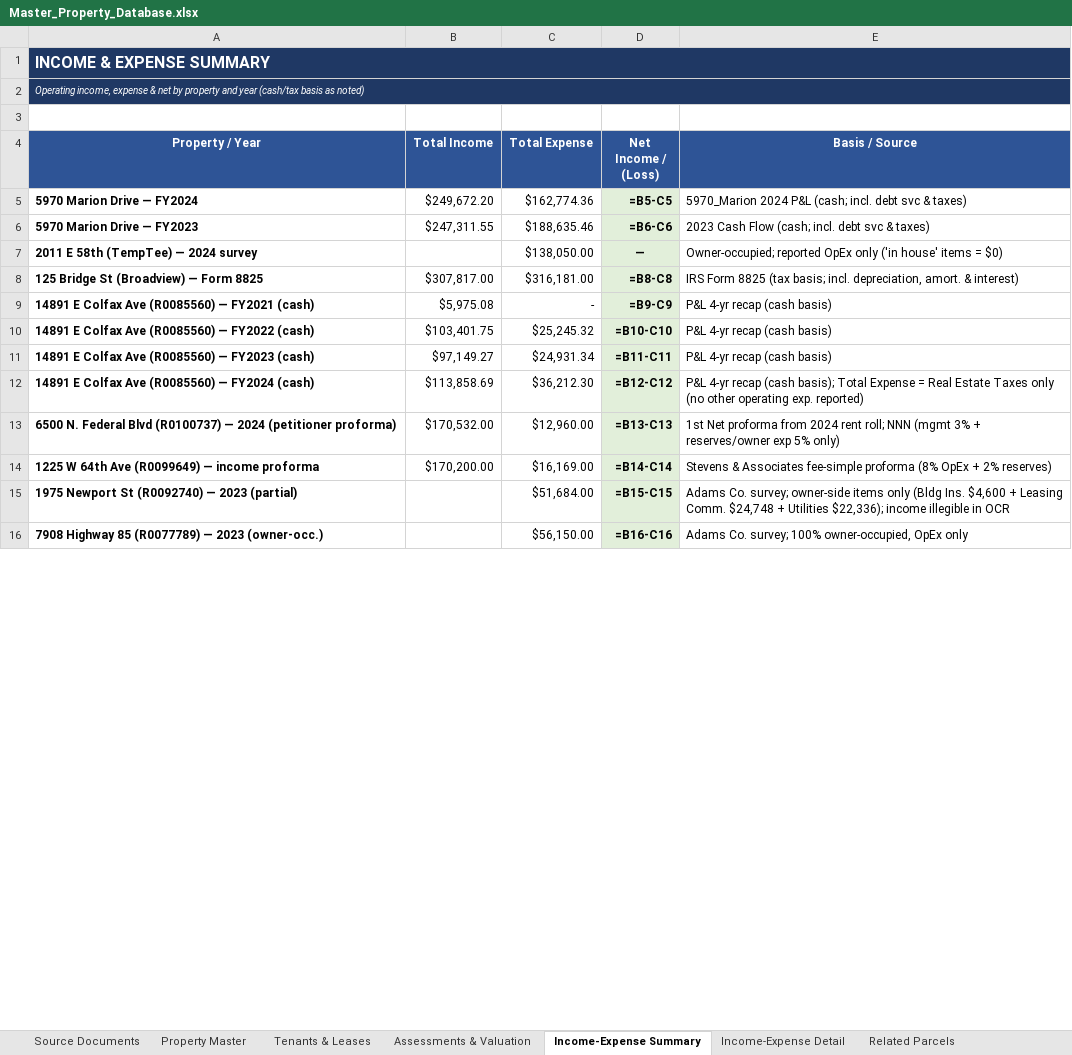
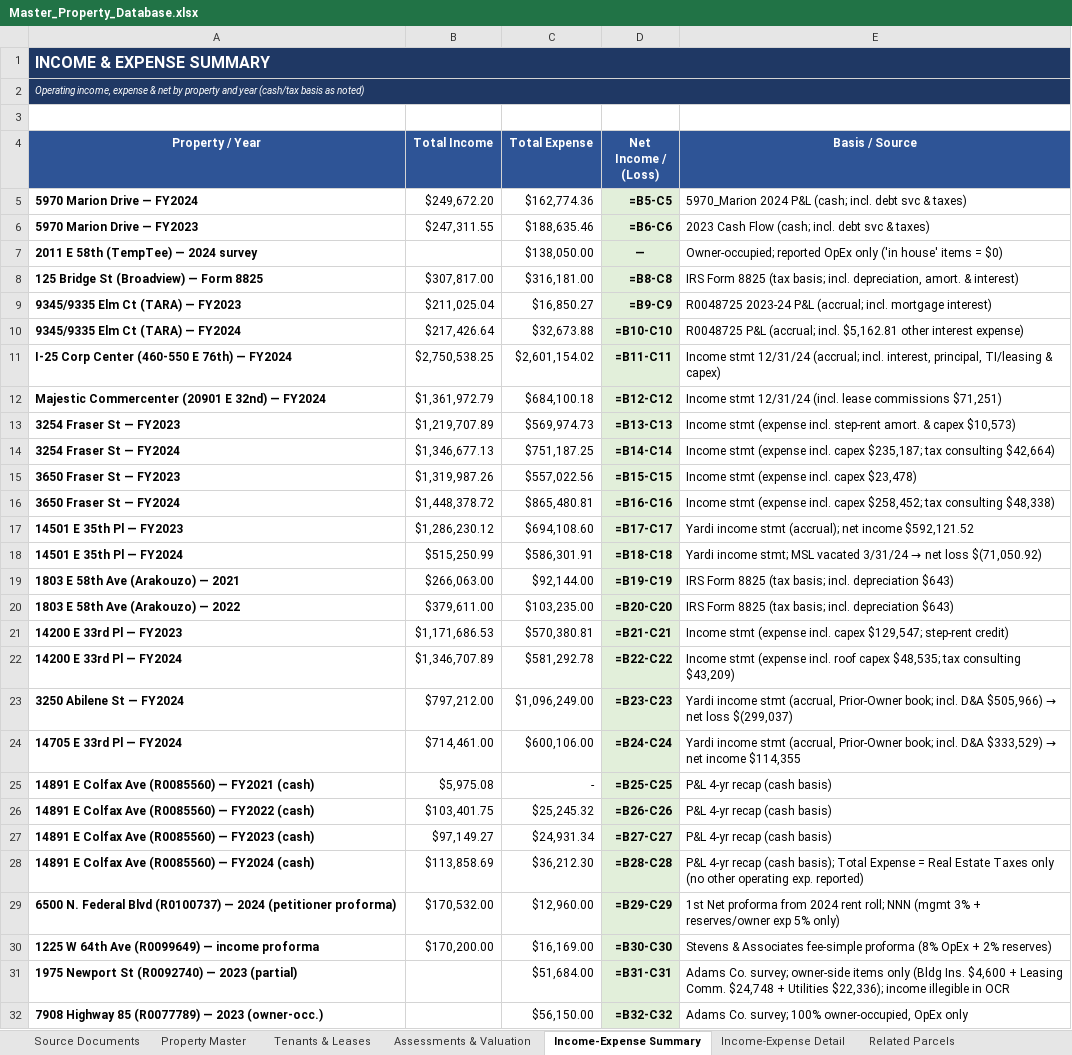
Before and after one commit to shaqnd/Expense-Lease-Extractor-, an Excel workbook: Master_Property_Database.xlsx, sheet Income-Expense Summary, drawn as a sheet; only a part is shown; values as stored, in another font and other column widths than the file's, no borders; formulas without a stored value are shown as written; addresses are those after the commit; the diff covers the shown part only; the diff names each change by its address in the sheet, - before the commit and + after, or states it on an @@ line.

```diff
--- a/Master_Property_Database.xlsx (sheet Income-Expense Summary)
+++ b/Master_Property_Database.xlsx (sheet Income-Expense Summary)
+row 9: 9345/9335 Elm Ct (TARA) — FY2023 | $211,025.04 | $16,850.27 | =B9-C9 | R0048725 2023-24 P&L (accrual; incl. mortgage interest)
+row 10: 9345/9335 Elm Ct (TARA) — FY2024 | $217,426.64 | $32,673.88 | =B10-C10 | R0048725 P&L (accrual; incl. $5,162.81 other interest expense)
+row 11: I-25 Corp Center (460-550 E 76th) — FY2024 | $2,750,538.25 | $2,601,154.02 | =B11-C11 | Income stmt 12/31/24 (accrual; incl. interest, principal, TI/leasing & capex)
+row 12: Majestic Commercenter (20901 E 32nd) — FY2024 | $1,361,972.79 | $684,100.18 | =B12-C12 | Income stmt 12/31/24 (incl. lease commissions $71,251)
+row 13: 3254 Fraser St — FY2023 | $1,219,707.89 | $569,974.73 | =B13-C13 | Income stmt (expense incl. step-rent amort. & capex $10,573)
+row 14: 3254 Fraser St — FY2024 | $1,346,677.13 | $751,187.25 | =B14-C14 | Income stmt (expense incl. capex $235,187; tax consulting $42,664)
+row 15: 3650 Fraser St — FY2023 | $1,319,987.26 | $557,022.56 | =B15-C15 | Income stmt (expense incl. capex $23,478)
+row 16: 3650 Fraser St — FY2024 | $1,448,378.72 | $865,480.81 | =B16-C16 | Income stmt (expense incl. capex $258,452; tax consulting $48,338)
+row 17: 14501 E 35th Pl — FY2023 | $1,286,230.12 | $694,108.60 | =B17-C17 | Yardi income stmt (accrual); net income $592,121.52
+row 18: 14501 E 35th Pl — FY2024 | $515,250.99 | $586,301.91 | =B18-C18 | Yardi income stmt; MSL vacated 3/31/24 → net loss $(71,050.92)
+row 19: 1803 E 58th Ave (Arakouzo) — 2021 | $266,063.00 | $92,144.00 | =B19-C19 | IRS Form 8825 (tax basis; incl. depreciation $643)
+row 20: 1803 E 58th Ave (Arakouzo) — 2022 | $379,611.00 | $103,235.00 | =B20-C20 | IRS Form 8825 (tax basis; incl. depreciation $643)
+row 21: 14200 E 33rd Pl — FY2023 | $1,171,686.53 | $570,380.81 | =B21-C21 | Income stmt (expense incl. capex $129,547; step-rent credit)
+row 22: 14200 E 33rd Pl — FY2024 | $1,346,707.89 | $581,292.78 | =B22-C22 | Income stmt (expense incl. roof capex $48,535; tax consulting $43,209)
+row 23: 3250 Abilene St — FY2024 | $797,212.00 | $1,096,249.00 | =B23-C23 | Yardi income stmt (accrual, Prior-Owner book; incl. D&A $505,966) → net loss $(299,037)
+row 24: 14705 E 33rd Pl — FY2024 | $714,461.00 | $600,106.00 | =B24-C24 | Yardi income stmt (accrual, Prior-Owner book; incl. D&A $333,529) → net income $114,355
-D25 (Net Income / (Loss)): =B9-C9
+D25 (Net Income / (Loss)): =B25-C25
-D26 (Net Income / (Loss)): =B10-C10
+D26 (Net Income / (Loss)): =B26-C26
-D27 (Net Income / (Loss)): =B11-C11
+D27 (Net Income / (Loss)): =B27-C27
-D28 (Net Income / (Loss)): =B12-C12
+D28 (Net Income / (Loss)): =B28-C28
-D29 (Net Income / (Loss)): =B13-C13
+D29 (Net Income / (Loss)): =B29-C29
-D30 (Net Income / (Loss)): =B14-C14
+D30 (Net Income / (Loss)): =B30-C30
-D31 (Net Income / (Loss)): =B15-C15
+D31 (Net Income / (Loss)): =B31-C31
-D32 (Net Income / (Loss)): =B16-C16
+D32 (Net Income / (Loss)): =B32-C32
```
Also changed, not shown: 4 edited cells elsewhere in this sheet, sheet Income-Expense Detail, sheet Tenants & Leases, sheet Property Master, sheet Assessments & Valuation, sheet Source Documents, sheet Related Parcels, 1 other file.
